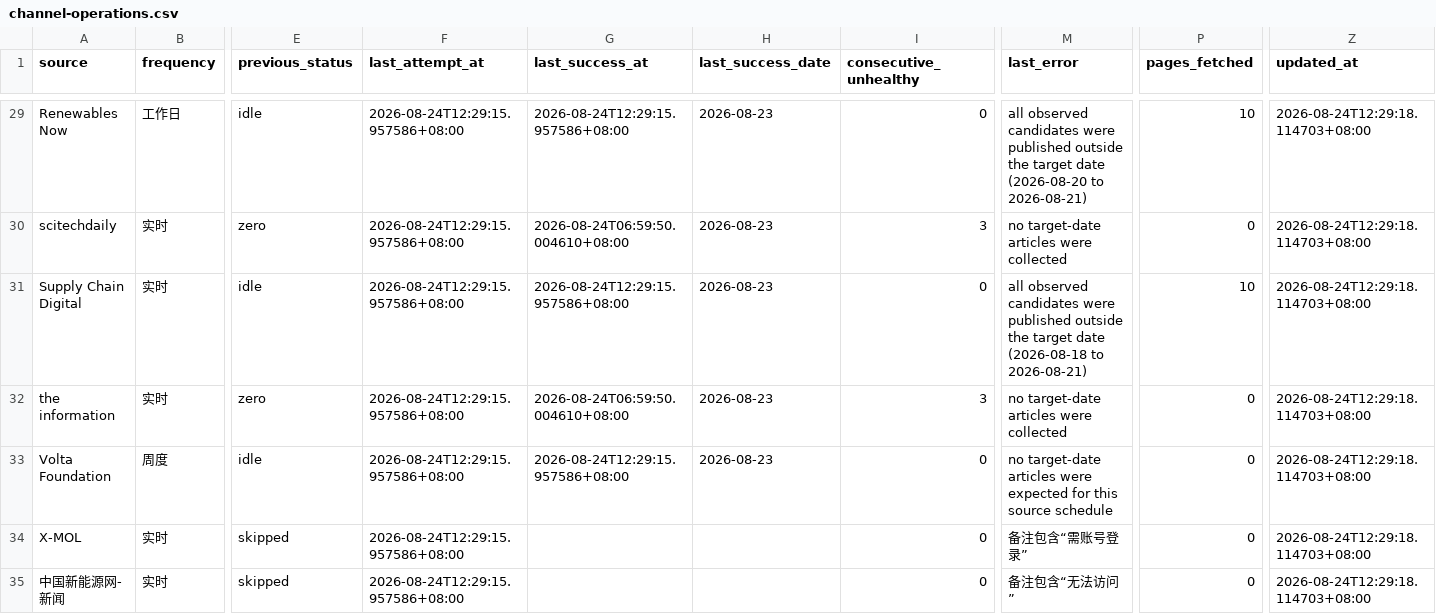
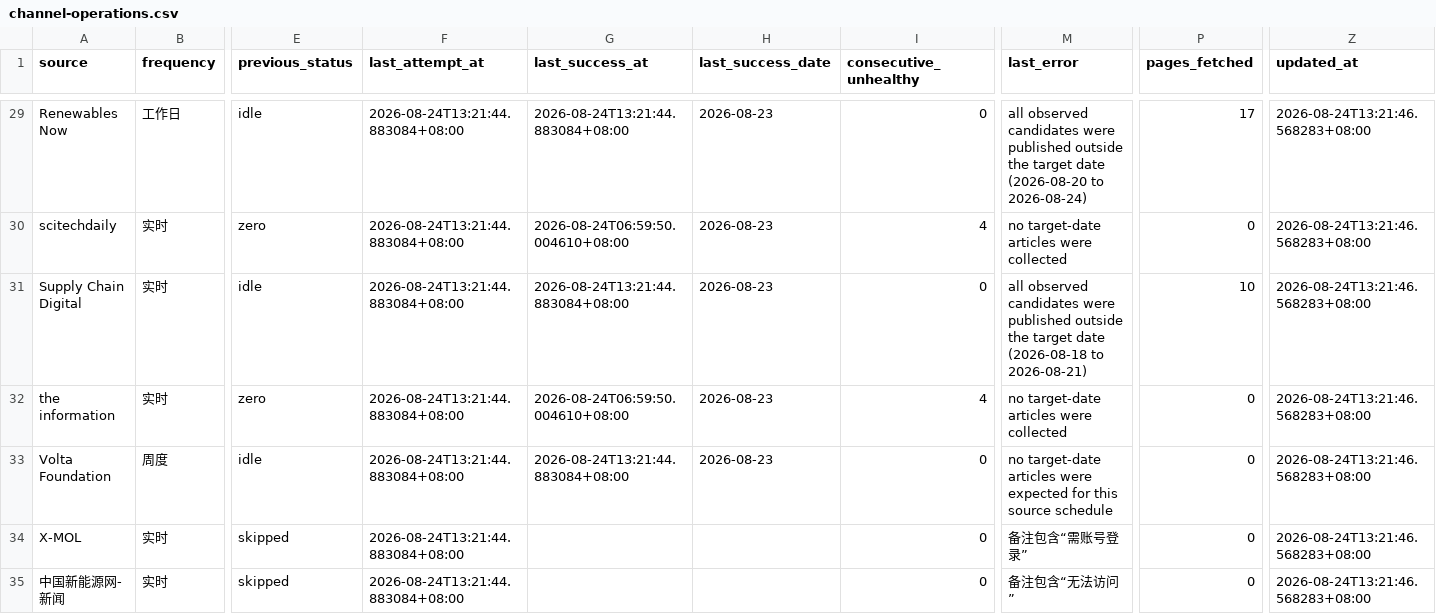
Before and after one commit to wodewoping-png/news-spider, a CSV file: logs/channel-operations.csv, drawn as a sheet; only a part is shown, gaps mark what is left out; the diff covers the shown part only; the diff names each change by its address in the sheet, - before the commit and + after, or states it on an @@ line.

```diff
--- a/logs/channel-operations.csv
+++ b/logs/channel-operations.csv
-F29:F35 (last_attempt_at): 2026-08-24T12:29:15.957586+08:00
+F29:F35 (last_attempt_at): 2026-08-24T13:21:44.883084+08:00
-G29 (last_success_at): 2026-08-24T12:29:15.957586+08:00
+G29 (last_success_at): 2026-08-24T13:21:44.883084+08:00
-M29 (last_error): …(2026-08-20 to 2026-08-21)
+M29 (last_error): …(2026-08-20 to 2026-08-24)
-P29 (pages_fetched): 10
+P29 (pages_fetched): 17
-Z29:Z35 (updated_at): 2026-08-24T12:29:18.114703+08:00
+Z29:Z35 (updated_at): 2026-08-24T13:21:46.568283+08:00
-I30 (consecutive_unhealthy): 3
+I30 (consecutive_unhealthy): 4
-G31 (last_success_at): 2026-08-24T12:29:15.957586+08:00
+G31 (last_success_at): 2026-08-24T13:21:44.883084+08:00
-I32 (consecutive_unhealthy): 3
+I32 (consecutive_unhealthy): 4
-G33 (last_success_at): 2026-08-24T12:29:15.957586+08:00
+G33 (last_success_at): 2026-08-24T13:21:44.883084+08:00
```
Also changed, not shown: 145 edited cells elsewhere in this file, logs/channel-daily-stats.csv, logs/daily-collection-summary.csv, 8 other files.
